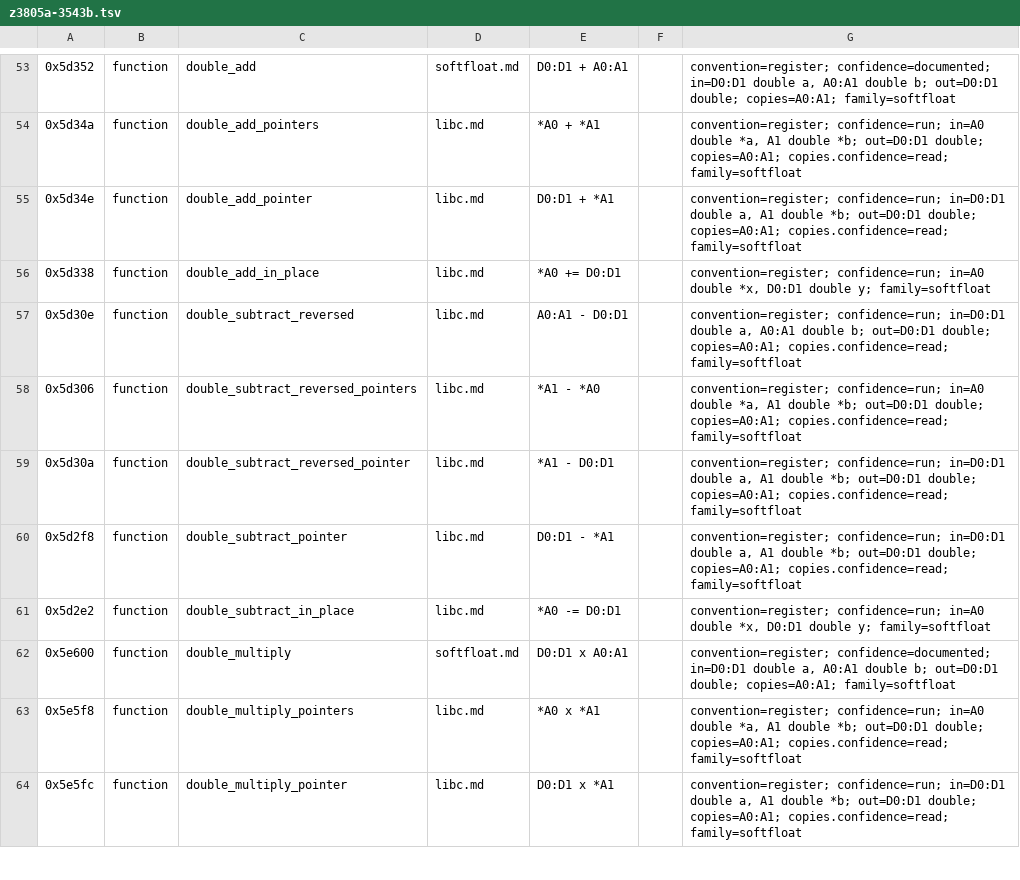
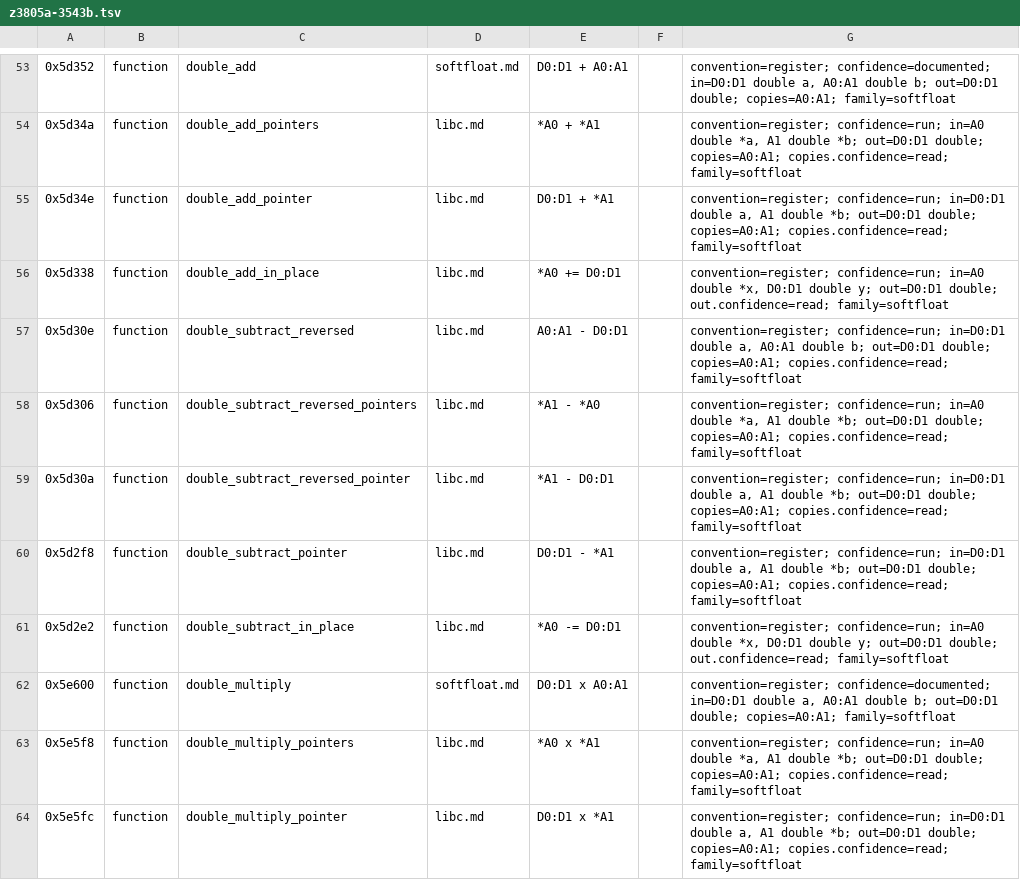
Before and after one commit to charlieh0tel/smartclock, a TSV file: tools/ghidra/names/z3805a-3543b.tsv, drawn as a sheet; only a part is shown, gaps mark what is left out; the diff covers the shown part only.

Commit message:
Give the in-place soft-float routines and ldiv their results
Each in-place routine also leaves its result in D0, or D0:D1 for a
double, which its callers read; ldiv returns the quotient and
remainder in D0:D1.  Type doprnt's conversion buffer and
scpi_real_to_text's exponent digits as one array each, which gcc had
laid out as separate locals, and drop a leap scheduler local that
overlapped the event it copies.  status_screen_tfom, format_dms_precise
and the leap schedulers now agree.

```diff
--- a/tools/ghidra/names/z3805a-3543b.tsv
+++ b/tools/ghidra/names/z3805a-3543b.tsv
@@ -55,3 +55,3 @@
 0x5d34e	function	double_add_pointer	libc.md	D0:D1 + *A1		convention=register; confidence=run; in=D0:D1 double a, A1 double *b; out=D0:D1 double; copies=A0:A1; copies.confidence=read; family=softfloat
-0x5d338	function	double_add_in_place	libc.md	*A0 += D0:D1		convention=register; confidence=run; in=A0 double *x, D0:D1 double y; family=softfloat
+0x5d338	function	double_add_in_place	libc.md	*A0 += D0:D1		convention=register; confidence=run; in=A0 double *x, D0:D1 double y; out=D0:D1 double; out.confidence=read; family=softfloat
 0x5d30e	function	double_subtract_reversed	libc.md	A0:A1 - D0:D1		convention=register; confidence=run; in=D0:D1 double a, A0:A1 double b; out=D0:D1 double; copies=A0:A1; copies.confidence=read; family=softfloat
@@ -60,3 +60,3 @@
 0x5d2f8	function	double_subtract_pointer	libc.md	D0:D1 - *A1		convention=register; confidence=run; in=D0:D1 double a, A1 double *b; out=D0:D1 double; copies=A0:A1; copies.confidence=read; family=softfloat
-0x5d2e2	function	double_subtract_in_place	libc.md	*A0 -= D0:D1		convention=register; confidence=run; in=A0 double *x, D0:D1 double y; family=softfloat
+0x5d2e2	function	double_subtract_in_place	libc.md	*A0 -= D0:D1		convention=register; confidence=run; in=A0 double *x, D0:D1 double y; out=D0:D1 double; out.confidence=read; family=softfloat
 0x5e600	function	double_multiply	softfloat.md	D0:D1 x A0:A1		convention=register; confidence=documented; in=D0:D1 double a, A0:A1 double b; out=D0:D1 double; copies=A0:A1; family=softfloat
```
Also changed, not shown: 2 added rows, 1 removed row and 8 edited cells elsewhere in this file, 3 other files.
